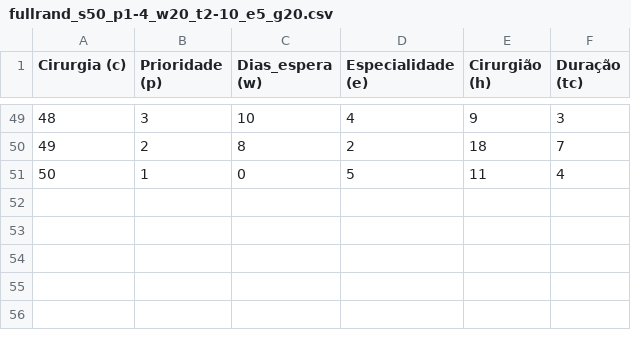
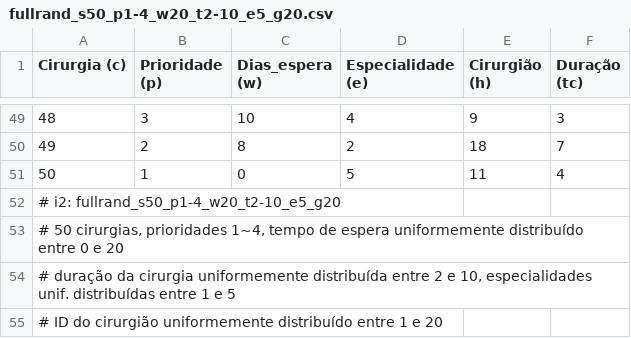
Before and after one commit to AmieOliveira/Planejamento-Cirurgias, a CSV file: Dados/fullrand_s50_p1-4_w20_t2-10_e5_g20.csv, drawn as a sheet; only a part is shown, gaps mark what is left out.

```diff
--- a/Dados/fullrand_s50_p1-4_w20_t2-10_e5_g20.csv
+++ b/Dados/fullrand_s50_p1-4_w20_t2-10_e5_g20.csv
@@ -51 +51,5 @@ Cirurgia (c);Prioridade (p);Dias_espera (w);Especialidade (e);Cirurgião (h);Dur
 50;1;0;5;11;4
+# i2: fullrand_s50_p1-4_w20_t2-10_e5_g20
+# 50 cirurgias, prioridades 1~4, tempo de espera uniformemente distribuído entre 0 e 20
+# duração da cirurgia uniformemente distribuída entre 2 e 10, especialidades unif. distribuídas entre 1 e 5
+# ID do cirurgião uniformemente distribuído entre 1 e 20
```
Also changed, not shown: Dados/fullrand_s100_p1-4_w40_t2-10_e20_g20.csv, Dados/fullrand_s50_p1-4_w40_t2-20_e10_g20.csv, 5 other files.
